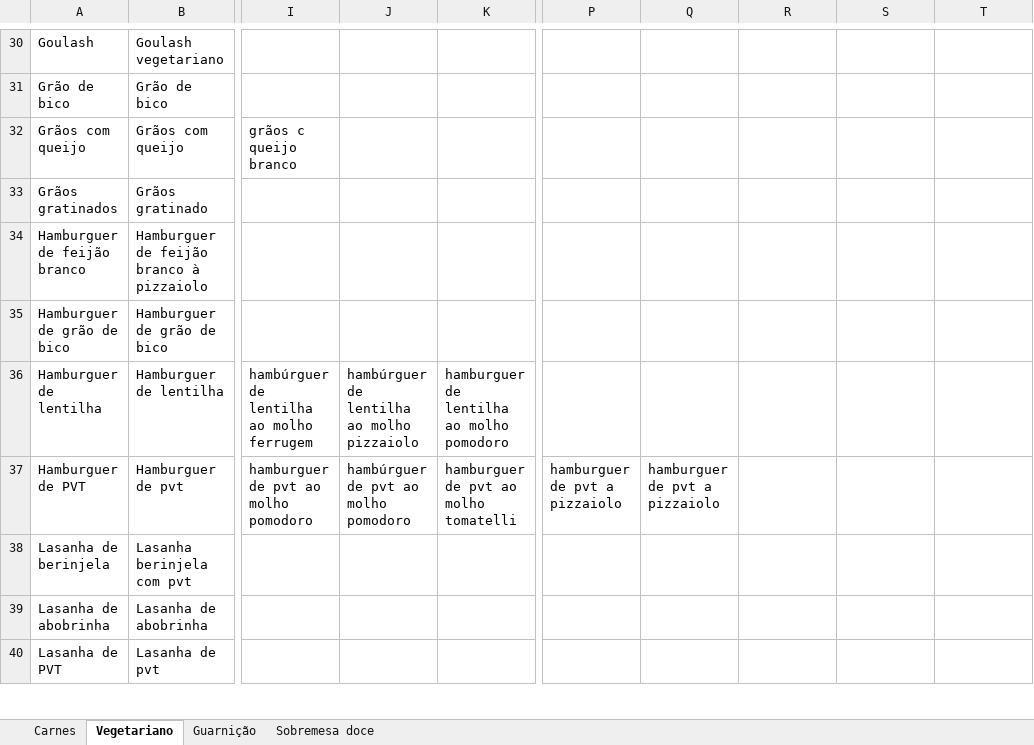
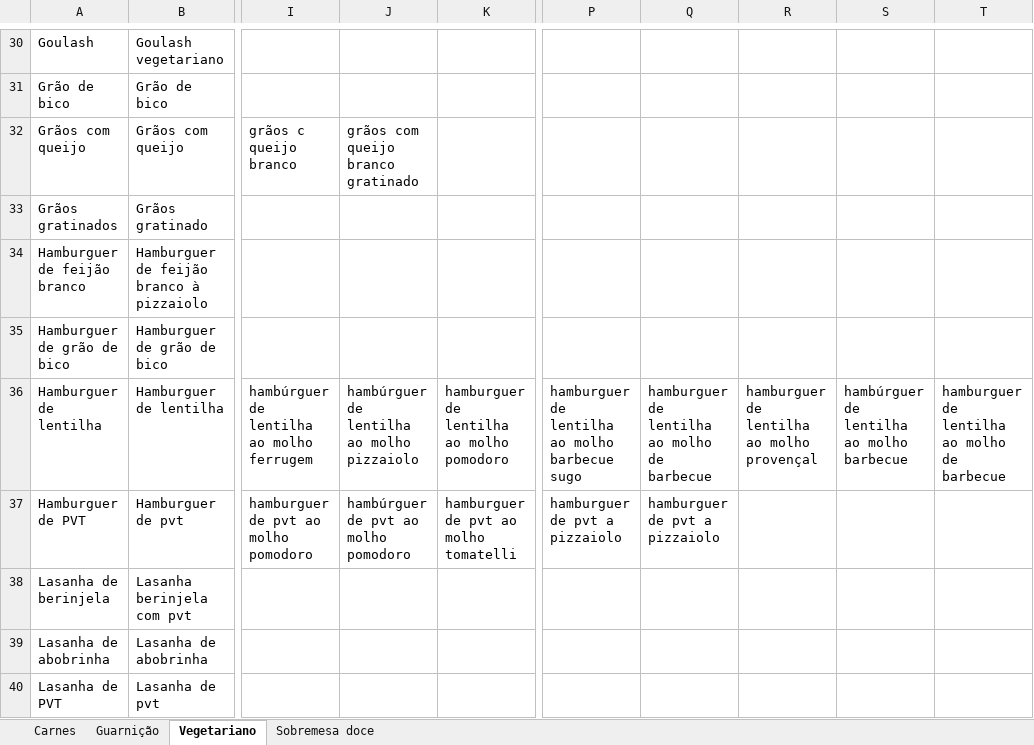
Before and after one commit to rafaelcarmanhani/projeto-ru, an Excel workbook: previsao/data/data treatment/agrupamento_de_nomes.xlsx, sheet Vegetariano, drawn as a sheet; only a part is shown, gaps mark what is left out; values as stored, in another font and other column widths than the file's, no borders; the diff covers the shown part only; the diff names each change by its address in the sheet, - before the commit and + after, or states it on an @@ line.

```diff
--- a/previsao/data/data treatment/agrupamento_de_nomes.xlsx (sheet Vegetariano)
+++ b/previsao/data/data treatment/agrupamento_de_nomes.xlsx (sheet Vegetariano)
@@ sheet tab order changed: Carnes | Guarnição | Vegetariano | Sobremesa doce @@
-J32: (empty)
+J32: grãos com queijo branco gratinado
-P36: (empty)
+P36: hamburguer de lentilha ao molho barbecue sugo
-Q36: (empty)
+Q36: hamburguer de lentilha ao molho de barbecue
-R36: (empty)
+R36: hamburguer de lentilha ao molho provençal
-S36: (empty)
+S36: hambúrguer de lentilha ao molho barbecue
-T36: (empty)
+T36: hamburguer de lentilha ao molho de barbecue
```
Also changed, not shown: 5 added rows, 2 removed rows and 30 edited cells elsewhere in this sheet, sheet Sobremesa doce, sheet Carnes, sheet Guarnição, 1 other file.
